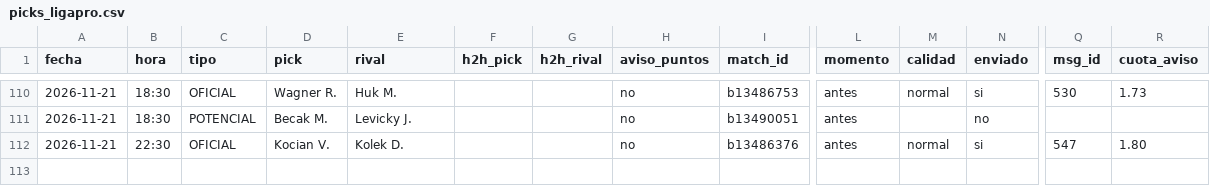
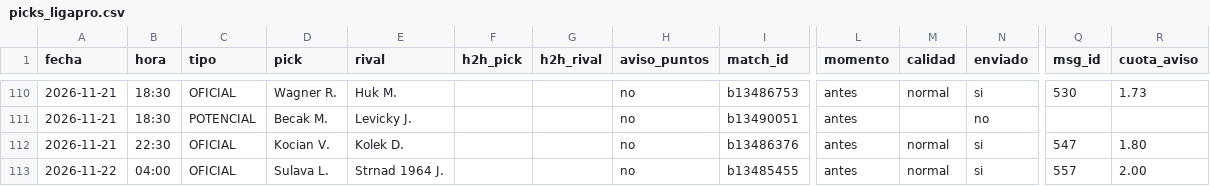
Before and after one commit to manuvaldespartera3-netizen/tt-avisador, a CSV file: picks_ligapro.csv, drawn as a sheet; only a part is shown, gaps mark what is left out; rows hold the shown columns only; the diff names each change by its address in the sheet, - before the commit and + after, or states it on an @@ line.

Commit message:
Liga Pro picks

```diff
--- a/picks_ligapro.csv
+++ b/picks_ligapro.csv
+row 113: 2026-11-22 | 04:00 | OFICIAL | Sulava L. | Strnad 1964 J. |  |  | no | b13485455 | antes | normal | si | 557 | 2.00
```
